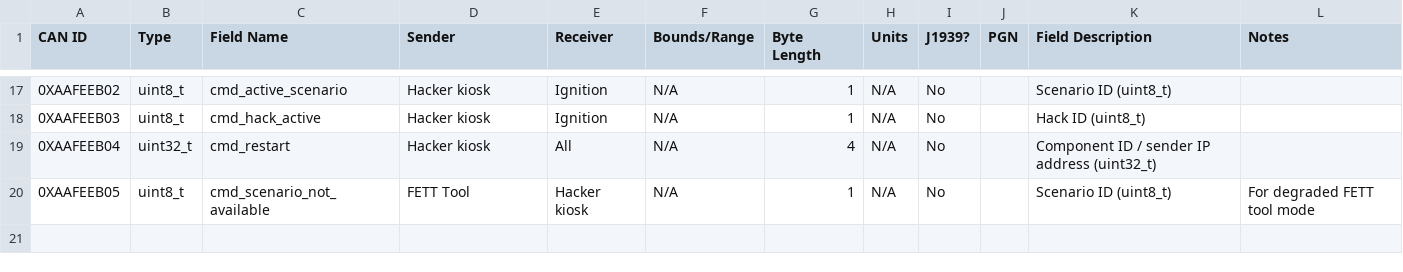
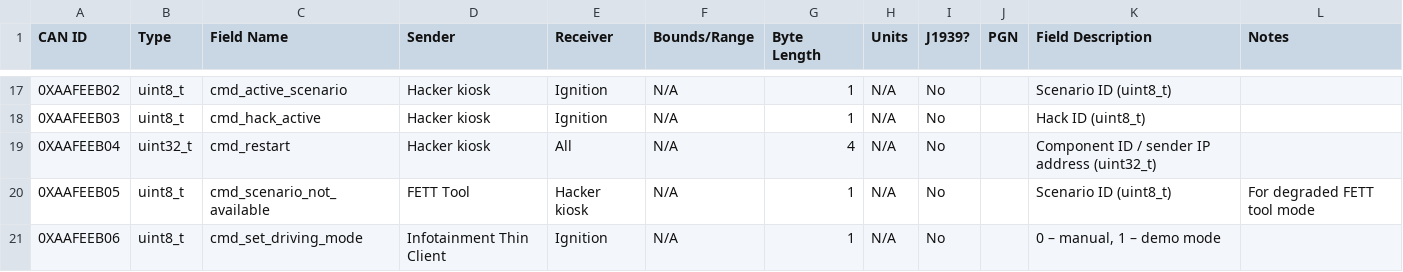
Before and after one commit to GaloisInc/BESSPIN-Tool-Suite, a CSV file: besspin/cyberPhys/canlib/can_specification.csv, drawn as a sheet; only a part is shown, gaps mark what is left out.

Commit message:
Updated ignition specs

```diff
--- a/besspin/cyberPhys/canlib/can_specification.csv
+++ b/besspin/cyberPhys/canlib/can_specification.csv
@@ -20 +20,2 @@ CAN ID,Type,Field Name,Sender,Receiver,Bounds/Range,Byte Length,Units,J1939?,PGN
 0XAAFEEB05,uint8_t,cmd_scenario_not_available,FETT Tool,Hacker kiosk,N/A,1,N/A,No,,Scenario ID (uint8_t),For degraded FETT tool mode
+0XAAFEEB06,uint8_t,cmd_set_driving_mode,Infotainment Thin Client,Ignition,N/A,1,N/A,No,,"0 – manual, 1 – demo mode",
```
Also changed, not shown: 2 other files.
